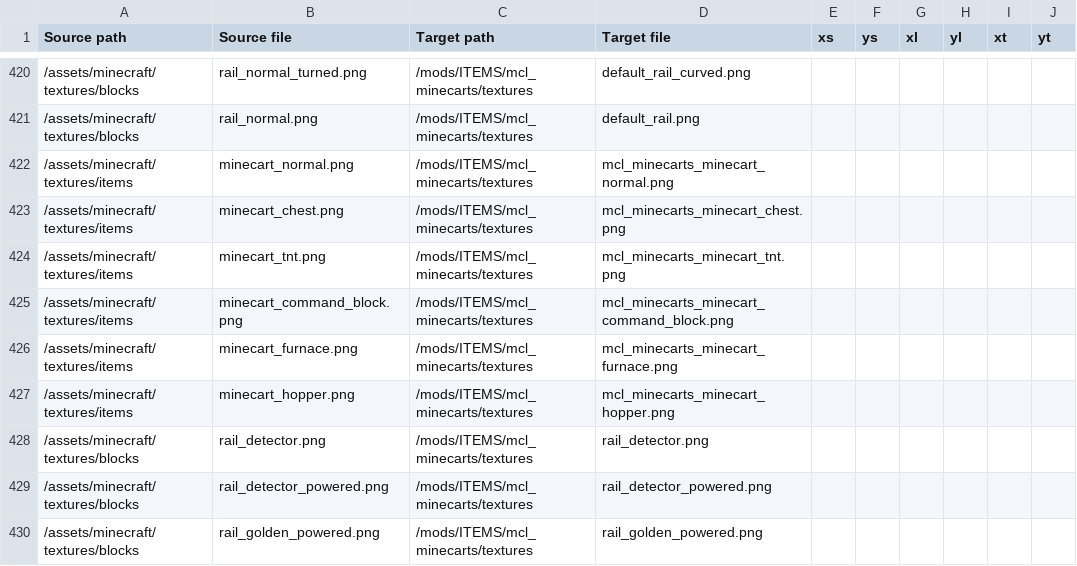
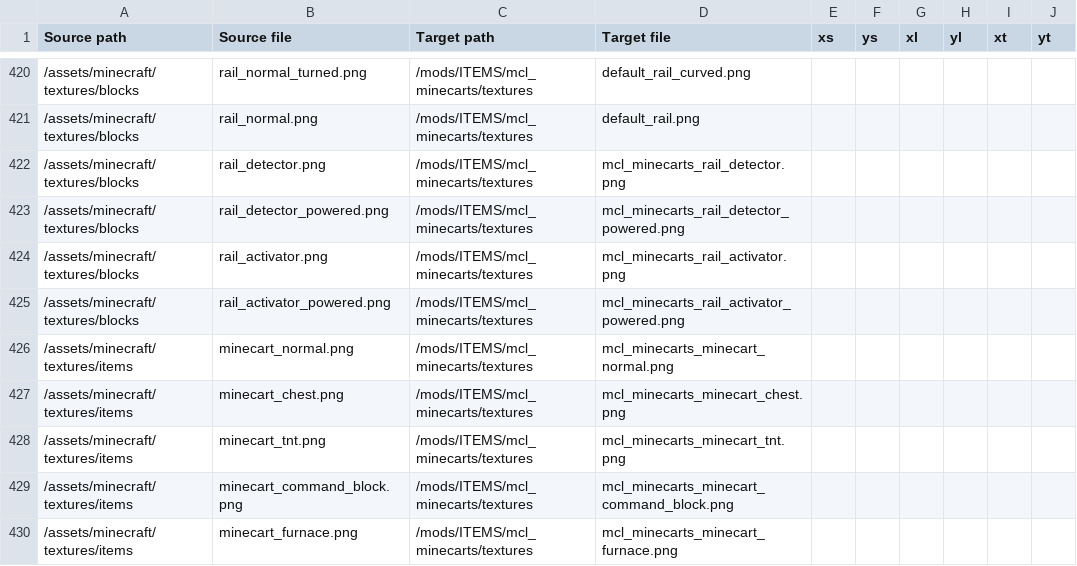
Before and after one commit to VoxeLibre/VoxeLibre, a CSV file: tools/Texture_Conversion_Table.csv, drawn as a sheet; only a part is shown, gaps mark what is left out; the shorter side is filled out with more unchanged rows.

Commit message:
Add dummy nodes: Activator rail, detector rail

```diff
--- a/tools/Texture_Conversion_Table.csv
+++ b/tools/Texture_Conversion_Table.csv
@@ -421,2 +421,6 @@ Source path,Source file,Target path,Target file,xs,ys,xl,yl,xt,yt
 /assets/minecraft/textures/blocks,rail_normal.png,/mods/ITEMS/mcl_minecarts/textures,default_rail.png,,,,,,
+/assets/minecraft/textures/blocks,rail_detector.png,/mods/ITEMS/mcl_minecarts/textures,mcl_minecarts_rail_detector.png,,,,,,
+/assets/minecraft/textures/blocks,rail_detector_powered.png,/mods/ITEMS/mcl_minecarts/textures,mcl_minecarts_rail_detector_powered.png,,,,,,
+/assets/minecraft/textures/blocks,rail_activator.png,/mods/ITEMS/mcl_minecarts/textures,mcl_minecarts_rail_activator.png,,,,,,
+/assets/minecraft/textures/blocks,rail_activator_powered.png,/mods/ITEMS/mcl_minecarts/textures,mcl_minecarts_rail_activator_powered.png,,,,,,
 /assets/minecraft/textures/items,minecart_normal.png,/mods/ITEMS/mcl_minecarts/textures,mcl_minecarts_minecart_normal.png,,,,,,
```
Also changed, not shown: 8 other files.
